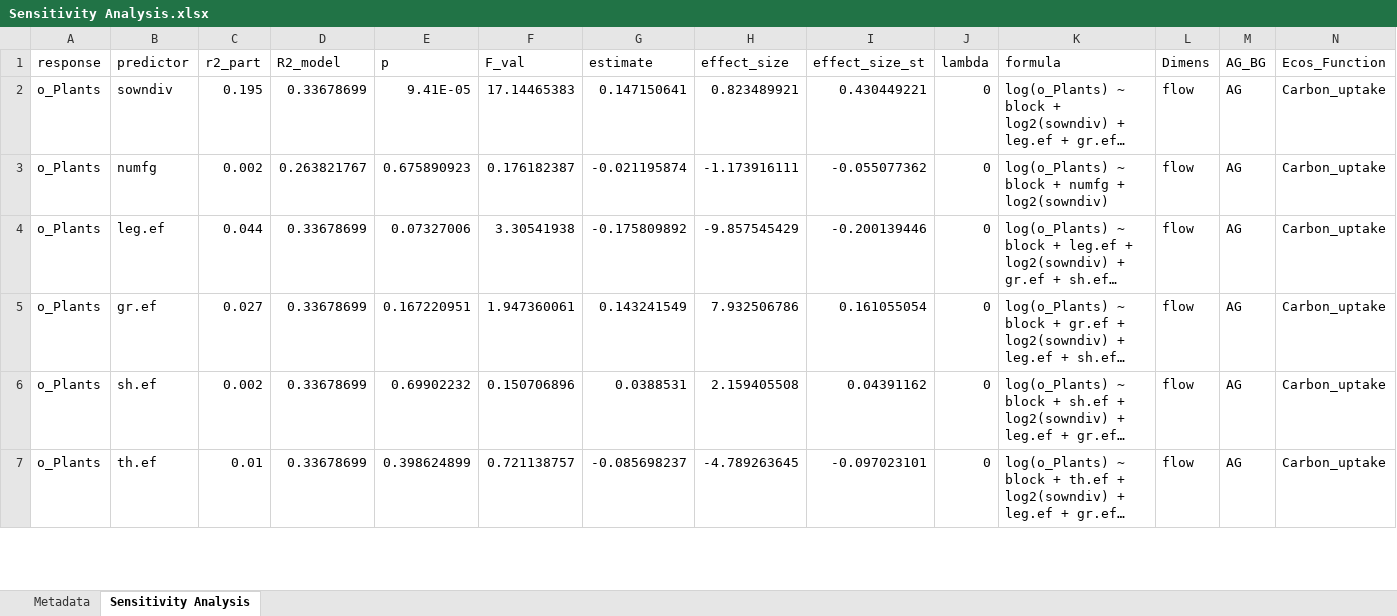
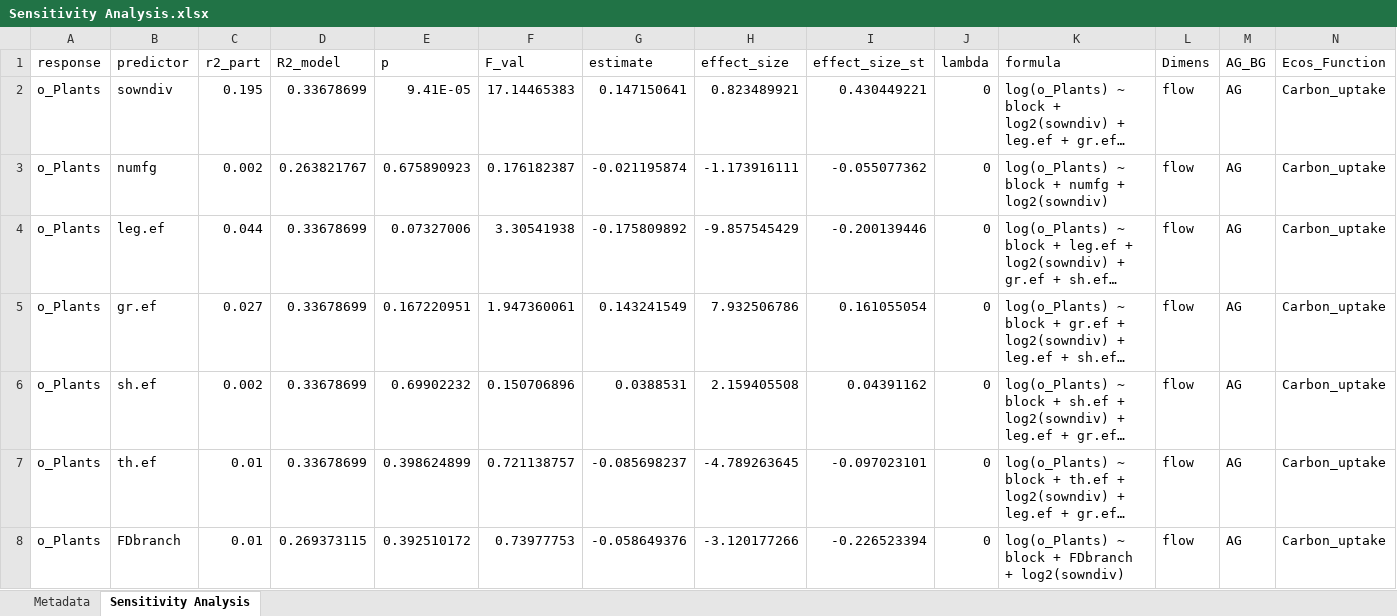
Before and after one commit to oksanabuzh/MultitrBEF_JenaExperiment, an Excel workbook: Sensitivity Analysis.xlsx, sheet Sensitivity Analysis, drawn as a sheet; only a part is shown; long unchanged cells end in …; values as stored, in another font and other column widths than the file's, no cell formats; rows hold the shown columns only; the diff covers the shown part only; the diff names each change by its address in the sheet, - before the commit and + after, or states it on an @@ line.

```diff
--- a/Sensitivity Analysis.xlsx (sheet Sensitivity Analysis)
+++ b/Sensitivity Analysis.xlsx (sheet Sensitivity Analysis)
+row 8: o_Plants | FDbranch | 0.01 | 0.269373115 | 0.392510172 | 0.73977753 | -0.058649376 | -3.120177266 | -0.226523394 | 0 | log(o_Plants) ~ block + FDbranch + log2(sowndiv) | flow | AG | Carbon_uptake
```
Also changed, not shown: 105 added rows elsewhere in this sheet, sheet Metadata, cell formats, Main Analysis.xlsx.
